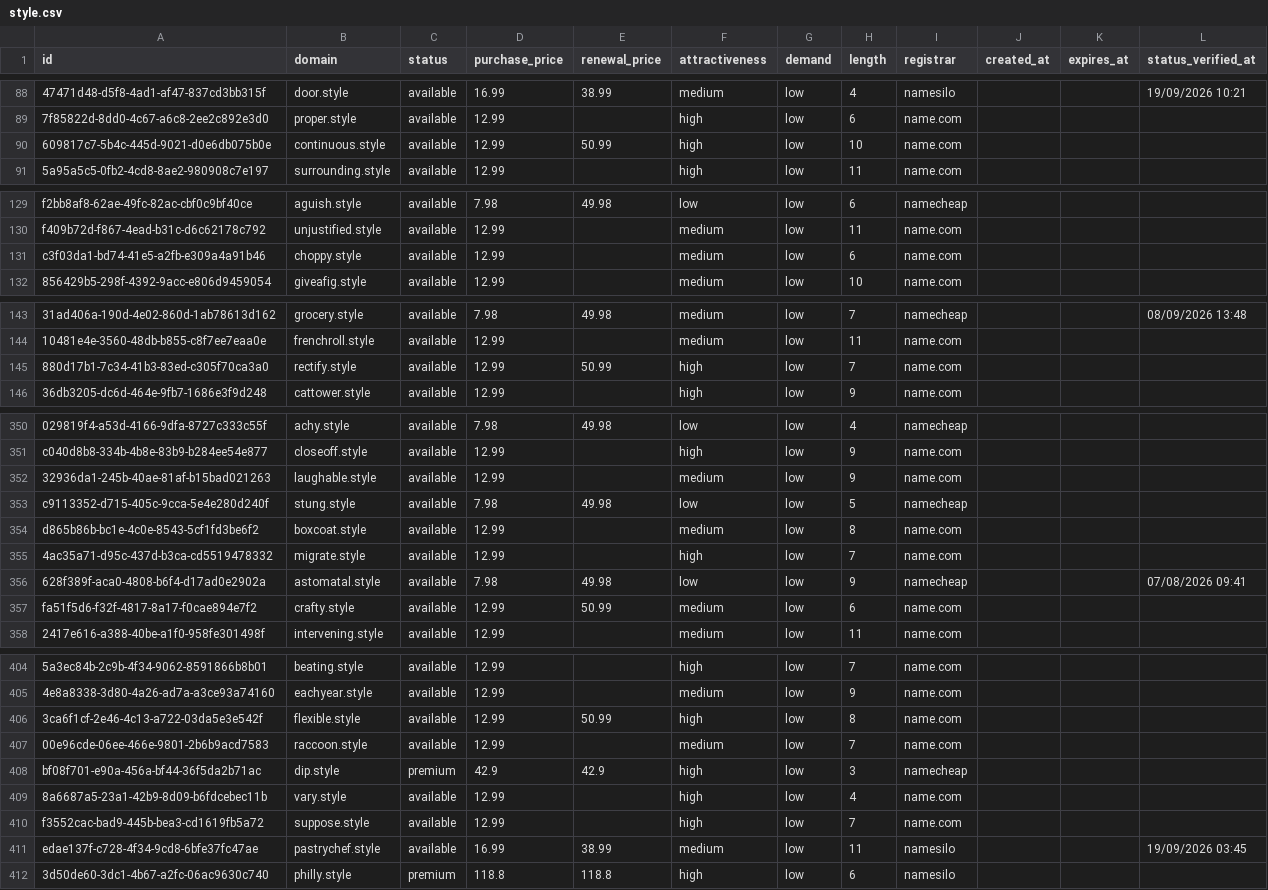
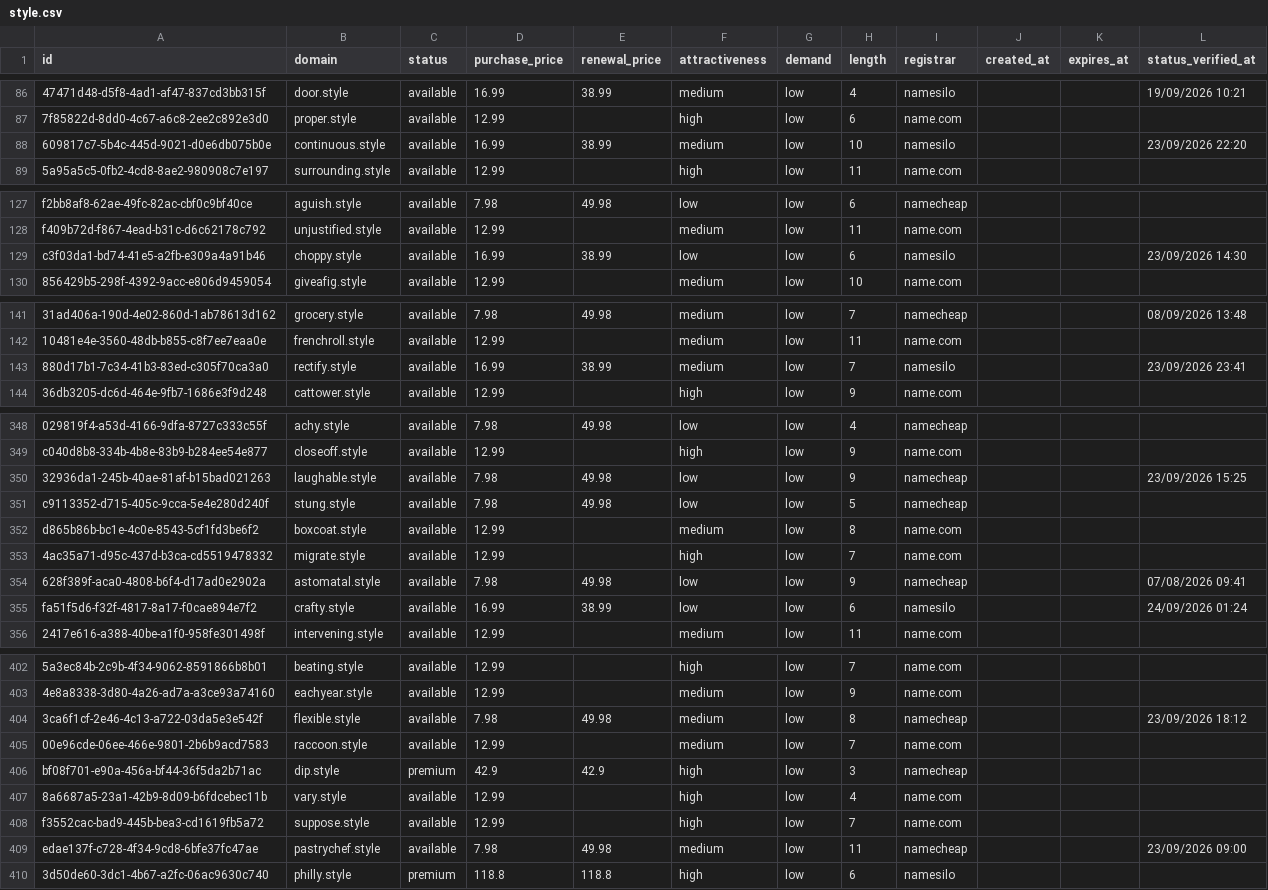
Before and after one commit to UniqueDomains/style-oneword-domains, a CSV file: style.csv, drawn as a sheet; only a part is shown, gaps mark what is left out; addresses are those after the commit; the diff covers the shown part only; the diff names each change by its address in the sheet, - before the commit and + after, or states it on an @@ line.

```diff
--- a/style.csv
+++ b/style.csv
-D88 (purchase_price): 12.99
+D88 (purchase_price): 16.99
-E88 (renewal_price): 50.99
+E88 (renewal_price): 38.99
-F88 (attractiveness): high
+F88 (attractiveness): medium
-I88 (registrar): name.com
+I88 (registrar): namesilo
-L88 (status_verified_at): (empty)
+L88 (status_verified_at): 23/09/2026 22:20
-D129 (purchase_price): 12.99
+D129 (purchase_price): 16.99
-E129 (renewal_price): (empty)
+E129 (renewal_price): 38.99
-F129 (attractiveness): medium
+F129 (attractiveness): low
-I129 (registrar): name.com
+I129 (registrar): namesilo
-L129 (status_verified_at): (empty)
+L129 (status_verified_at): 23/09/2026 14:30
-D143 (purchase_price): 12.99
+D143 (purchase_price): 16.99
-E143 (renewal_price): 50.99
+E143 (renewal_price): 38.99
-F143 (attractiveness): high
+F143 (attractiveness): medium
-I143 (registrar): name.com
+I143 (registrar): namesilo
-L143 (status_verified_at): (empty)
+L143 (status_verified_at): 23/09/2026 23:41
-D350 (purchase_price): 12.99
+D350 (purchase_price): 7.98
-E350 (renewal_price): (empty)
+E350 (renewal_price): 49.98
-F350 (attractiveness): medium
+F350 (attractiveness): low
-I350 (registrar): name.com
+I350 (registrar): namecheap
-L350 (status_verified_at): (empty)
+L350 (status_verified_at): 23/09/2026 15:25
-D355 (purchase_price): 12.99
+D355 (purchase_price): 16.99
-E355 (renewal_price): 50.99
+E355 (renewal_price): 38.99
-F355 (attractiveness): medium
+F355 (attractiveness): low
-I355 (registrar): name.com
+I355 (registrar): namesilo
-L355 (status_verified_at): (empty)
+L355 (status_verified_at): 24/09/2026 01:24
-D404 (purchase_price): 12.99
+D404 (purchase_price): 7.98
-E404 (renewal_price): 50.99
+E404 (renewal_price): 49.98
-F404 (attractiveness): high
+F404 (attractiveness): medium
-I404 (registrar): name.com
+I404 (registrar): namecheap
-L404 (status_verified_at): (empty)
+L404 (status_verified_at): 23/09/2026 18:12
-D409 (purchase_price): 16.99
+D409 (purchase_price): 7.98
-E409 (renewal_price): 38.99
+E409 (renewal_price): 49.98
-I409 (registrar): namesilo
+I409 (registrar): namecheap
-L409 (status_verified_at): 19/09/2026 03:45
+L409 (status_verified_at): 23/09/2026 09:00
```
Also changed, not shown: 2 added rows, 2 removed rows and 100 edited cells elsewhere in this file, 4 other files.
